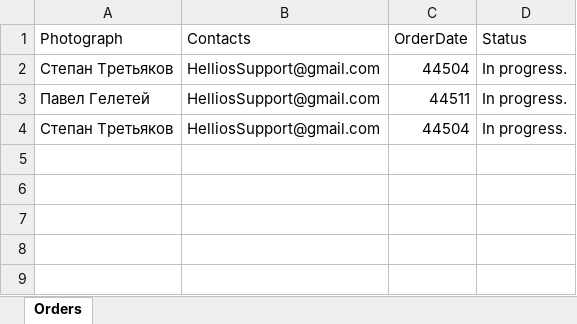
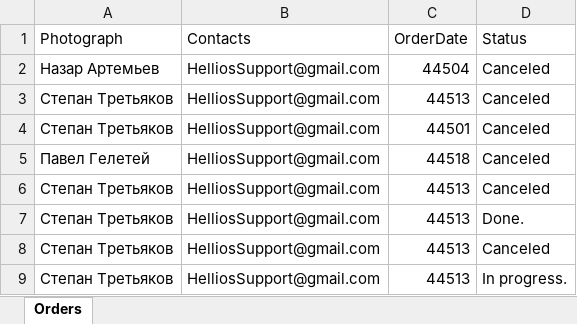
Before and after one commit to RX-LIGHTNING/Hellios, an Excel workbook: 1.xlsx, sheet Orders, drawn as a sheet; values as stored, in another font and other column widths than the file's, no borders; addresses are those after the commit; the diff names each change by its address in the sheet, - before the commit and + after, or states it on an @@ line.

```diff
--- a/1.xlsx (sheet Orders)
+++ b/1.xlsx (sheet Orders)
+row 2: Назар Артемьев | HelliosSupport@gmail.com | 44504 | Canceled
-C3 (OrderDate): 44504
+C3 (OrderDate): 44513
-D3 (Status): In progress.
+D3 (Status): Canceled
+row 4: Степан Третьяков | HelliosSupport@gmail.com | 44501 | Canceled
-C5 (OrderDate): 44511
+C5 (OrderDate): 44518
-D5 (Status): In progress.
+D5 (Status): Canceled
+row 6: Степан Третьяков | HelliosSupport@gmail.com | 44513 | Canceled
+row 7: Степан Третьяков | HelliosSupport@gmail.com | 44513 | Done.
+row 8: Степан Третьяков | HelliosSupport@gmail.com | 44513 | Canceled
-C9 (OrderDate): 44504
+C9 (OrderDate): 44513
```
Also changed, not shown: 8 other files.
